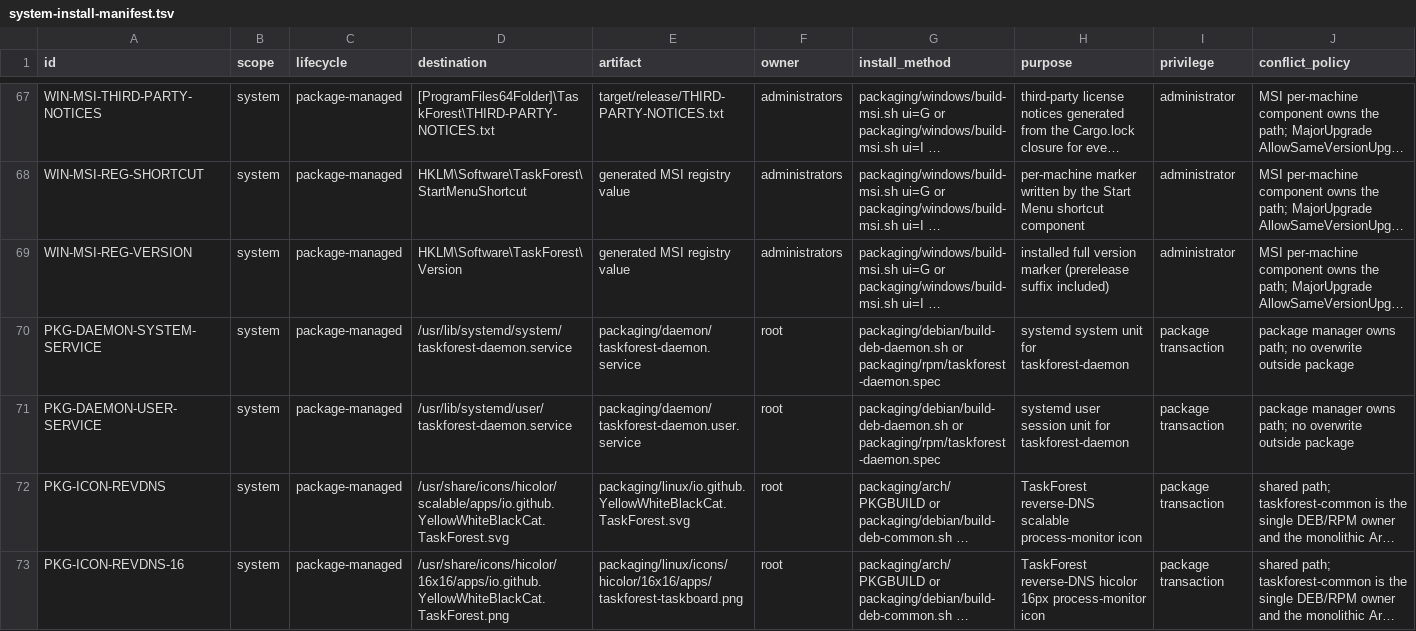
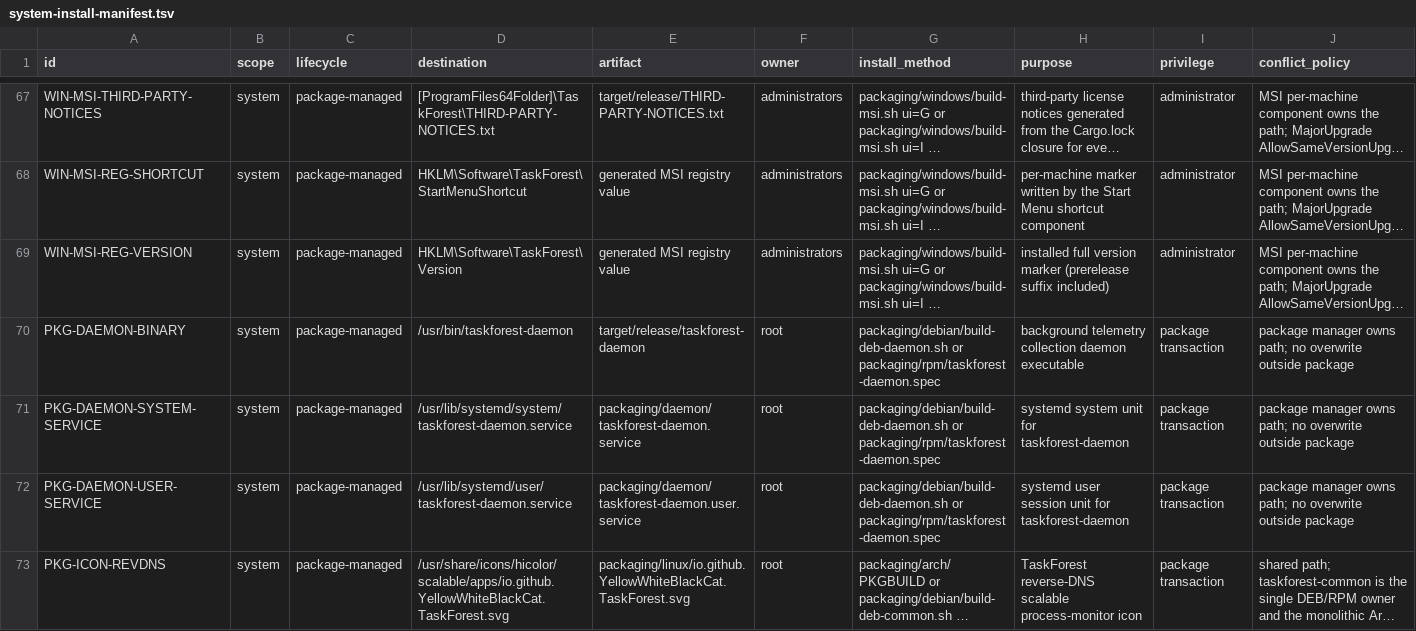
Before and after one commit to YellowWhiteBlackCat/TaskForest, a TSV file: docs/system-install-manifest.tsv, drawn as a sheet; only a part is shown, gaps mark what is left out; the shorter side is filled out with more unchanged rows; long unchanged cells end in …; rows hold the shown columns only; the diff names each change by its address in the sheet, - before the commit and + after, or states it on an @@ line.

Commit message:
fix(packaging): package taskforest-daemon binary in deb/rpm and add install spec sections

```diff
--- a/docs/system-install-manifest.tsv
+++ b/docs/system-install-manifest.tsv
+row 70: PKG-DAEMON-BINARY | system | package-managed | /usr/bin/taskforest-daemon | target/release/taskforest-daemon | root | packaging/debian/build-deb-daemon.sh or packaging/rpm/taskforest-daemon.spec | background telemetry collection daemon executable | package transaction | package manager owns path; no overwrite outside package
```
Also changed, not shown: 3 other files.
